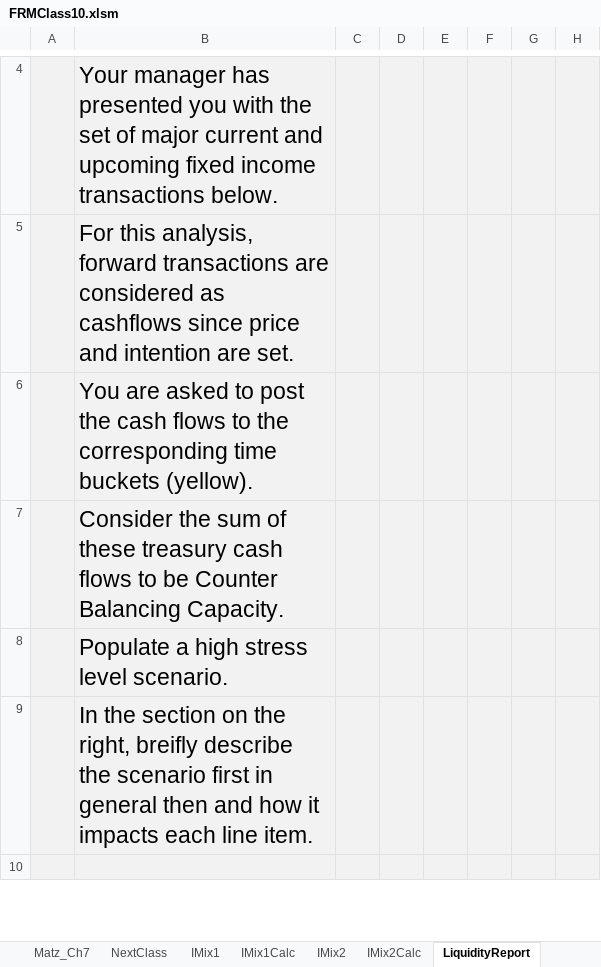
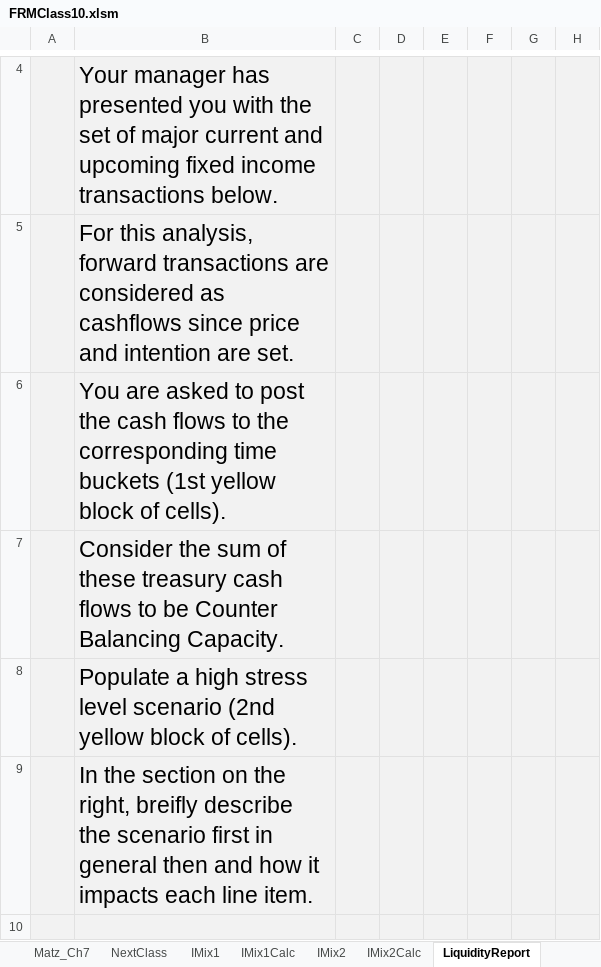
Before and after one commit to DavidRomoff/FRM, an Excel workbook: FRMClass10.xlsm, sheet LiquidityReport, drawn as a sheet; only a part is shown, gaps mark what is left out; values as stored, in another font and other column widths than the file's, no borders; the diff names each change by its address in the sheet, - before the commit and + after, or states it on an @@ line.

```diff
--- a/FRMClass10.xlsm (sheet LiquidityReport)
+++ b/FRMClass10.xlsm (sheet LiquidityReport)
-B6: …time buckets (yellow).
+B6: …time buckets (1st yellow block of cells).
-B8: …stress level scenario.
+B8: …stress level scenario (2nd yellow block of cells).
```
Also changed, not shown: sheet IMix2Calc, sheet IMix1Calc, sheet IMix1, formulas that keep their value.
